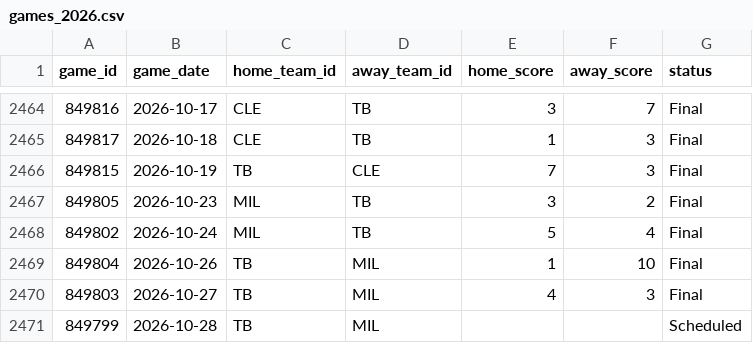
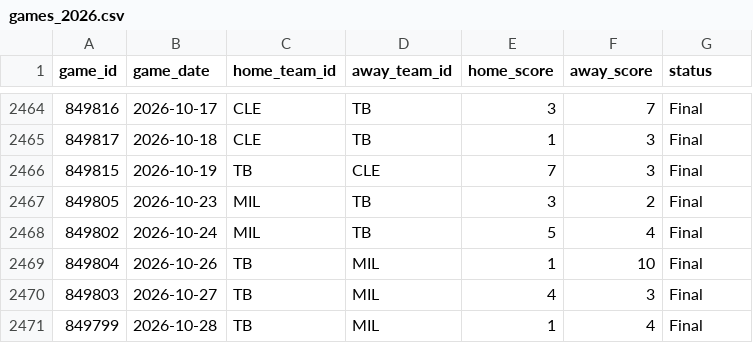
Before and after one commit to gigadon/Thats-Baseball, a CSV file: data/games_2026.csv, drawn as a sheet; only a part is shown, gaps mark what is left out.

```diff
--- a/data/games_2026.csv
+++ b/data/games_2026.csv
@@ -2470,2 +2470,2 @@ game_id,game_date,home_team_id,away_team_id,home_score,away_score,status
 849803,2026-10-27,TB,MIL,4,3,Final
-849799,2026-10-28,TB,MIL,,,Scheduled
+849799,2026-10-28,TB,MIL,1,4,Final
```
Also changed, not shown: 3 other files.
